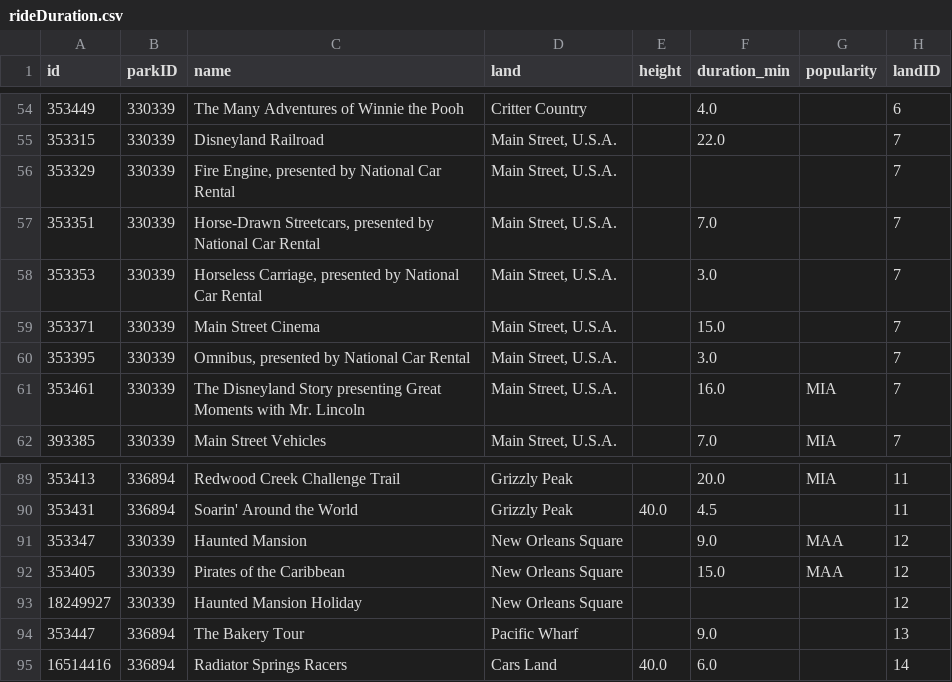
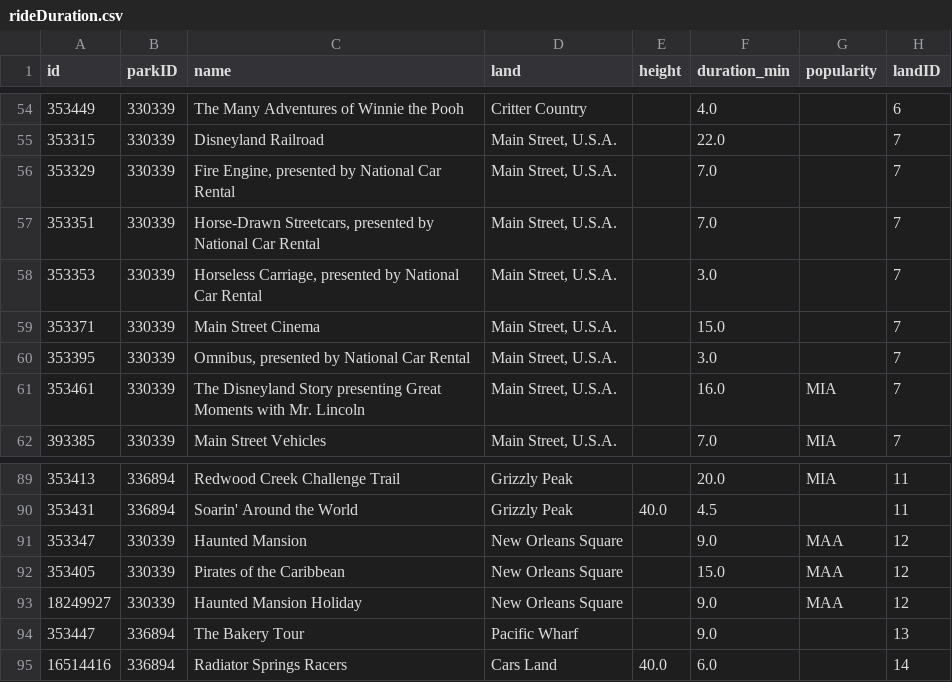
Before and after one commit to Hiroki39/DS-GA-3001-007-Final-Project, a CSV file: disneyenv/disneyenv/envs/data/rideDuration.csv, drawn as a sheet; only a part is shown, gaps mark what is left out.

Commit message:
fill two missing ride duration

```diff
--- a/disneyenv/disneyenv/envs/data/rideDuration.csv
+++ b/disneyenv/disneyenv/envs/data/rideDuration.csv
@@ -55,3 +55,3 @@ id,parkID,name,land,height,duration_min,popularity,landID
 353315,330339,Disneyland Railroad,"Main Street, U.S.A.",,22.0,,7
-353329,330339,"Fire Engine, presented by National Car Rental","Main Street, U.S.A.",,,,7
+353329,330339,"Fire Engine, presented by National Car Rental","Main Street, U.S.A.",,7.0,,7
 353351,330339,"Horse-Drawn Streetcars, presented by National Car Rental","Main Street, U.S.A.",,7.0,,7
@@ -92,3 +92,3 @@ id,parkID,name,land,height,duration_min,popularity,landID
 353405,330339,Pirates of the Caribbean ,New Orleans Square,,15.0,MAA,12
-18249927,330339,Haunted Mansion Holiday,New Orleans Square,,,,12
+18249927,330339,Haunted Mansion Holiday,New Orleans Square,,9.0,MAA,12
 353447,336894,The Bakery Tour,Pacific Wharf,,9.0,,13
```
Also changed, not shown: 2 other files.
